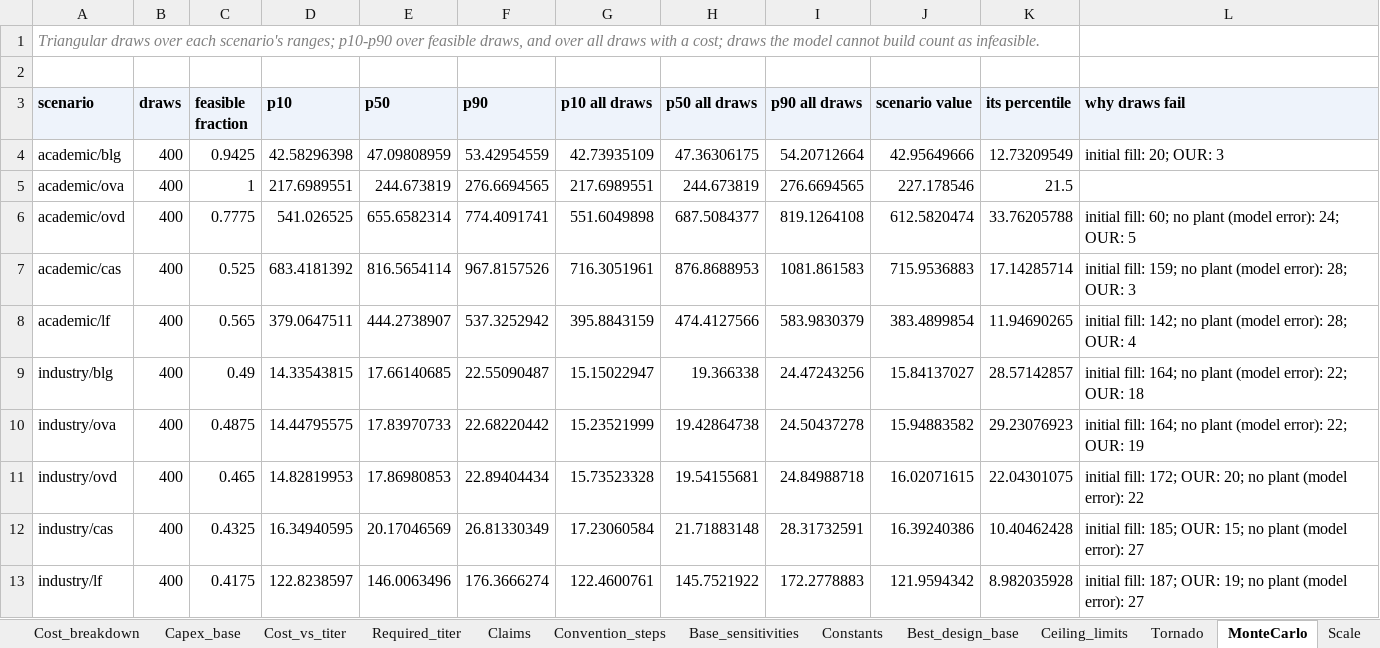
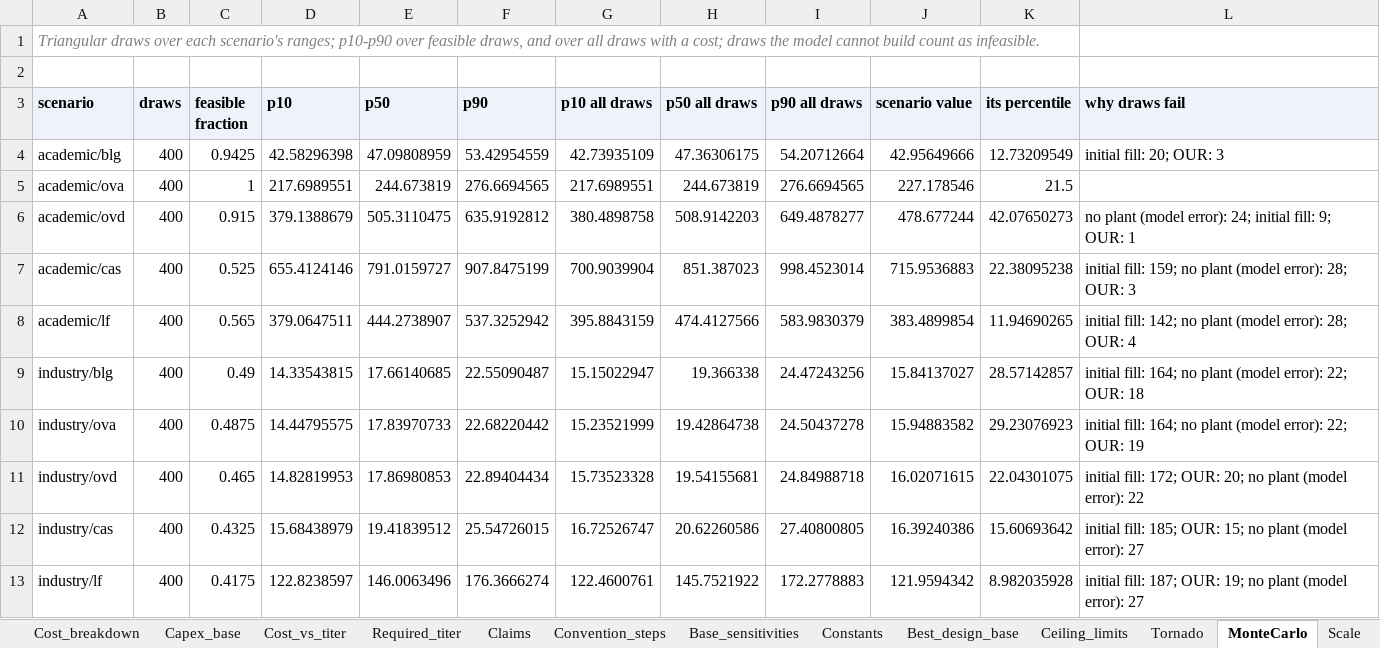
Before and after one commit to PabloAMC/precision-fermentation-TEA, an Excel workbook: report/pf_tea_SI.xlsx, sheet MonteCarlo, drawn as a sheet; values as stored, in another font and other column widths than the file's, no borders; the diff names each change by its address in the sheet, - before the commit and + after, or states it on an @@ line.

```diff
--- a/report/pf_tea_SI.xlsx (sheet MonteCarlo)
+++ b/report/pf_tea_SI.xlsx (sheet MonteCarlo)
-C6 (feasible fraction): 0.7775
+C6 (feasible fraction): 0.915
-D6 (p10): 541.026525
+D6 (p10): 379.1388679
-E6 (p50): 655.6582314
+E6 (p50): 505.3110475
-F6 (p90): 774.4091741
+F6 (p90): 635.9192812
-G6 (p10 all draws): 551.6049898
+G6 (p10 all draws): 380.4898758
-H6 (p50 all draws): 687.5084377
+H6 (p50 all draws): 508.9142203
-I6 (p90 all draws): 819.1264108
+I6 (p90 all draws): 649.4878277
-J6 (scenario value): 612.5820474
+J6 (scenario value): 478.677244
-K6 (its percentile): 33.76205788
+K6 (its percentile): 42.07650273
-L6 (why draws fail): initial fill: 60; no plant (model error): 24; OUR: 5
+L6 (why draws fail): no plant (model error): 24; initial fill: 9; OUR: 1
-D7 (p10): 683.4181392
+D7 (p10): 655.4124146
-E7 (p50): 816.5654114
+E7 (p50): 791.0159727
-F7 (p90): 967.8157526
+F7 (p90): 907.8475199
-G7 (p10 all draws): 716.3051961
+G7 (p10 all draws): 700.9039904
-H7 (p50 all draws): 876.8688953
+H7 (p50 all draws): 851.387023
-I7 (p90 all draws): 1081.861583
+I7 (p90 all draws): 998.4523014
-K7 (its percentile): 17.14285714
+K7 (its percentile): 22.38095238
-D12 (p10): 16.34940595
+D12 (p10): 15.68438979
-E12 (p50): 20.17046569
+E12 (p50): 19.41839512
-F12 (p90): 26.81330349
+F12 (p90): 25.54726015
-G12 (p10 all draws): 17.23060584
+G12 (p10 all draws): 16.72526747
-H12 (p50 all draws): 21.71883148
+H12 (p50 all draws): 20.62260586
-I12 (p90 all draws): 28.31732591
+I12 (p90 all draws): 27.40800805
-K12 (its percentile): 10.40462428
+K12 (its percentile): 15.60693642
```
Also changed, not shown: sheet Cost_breakdown, sheet Results, sheet Tornado, sheet Evidence_casein, sheet Titers, sheet Casein, 4 more sheets, 7 other files.
